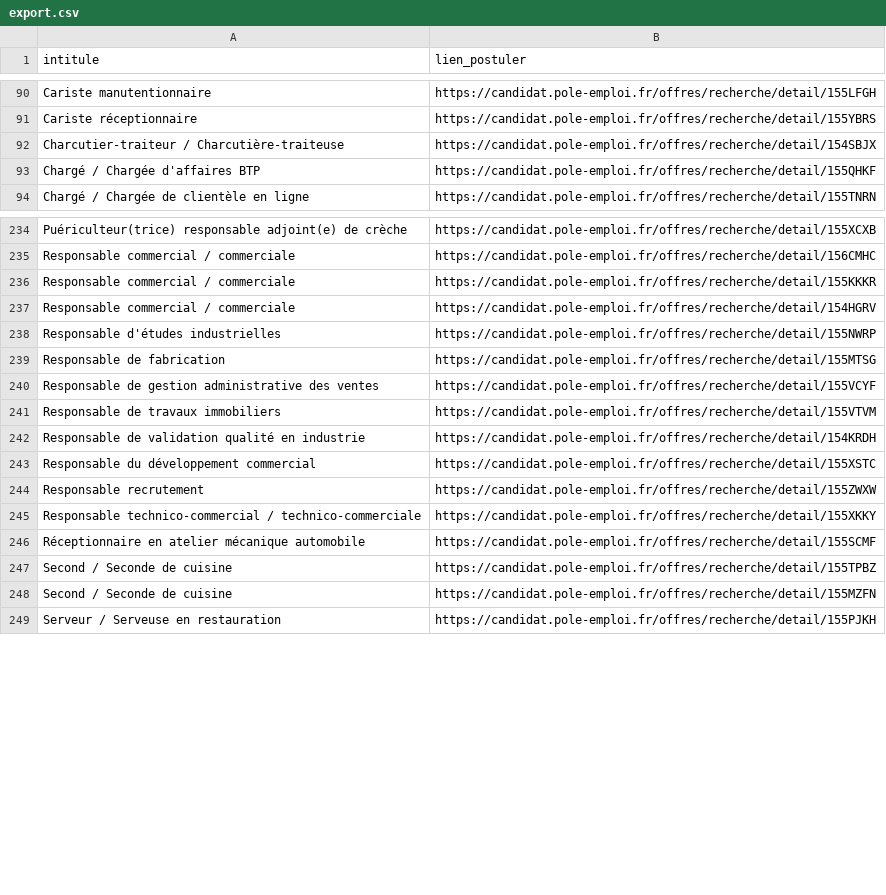
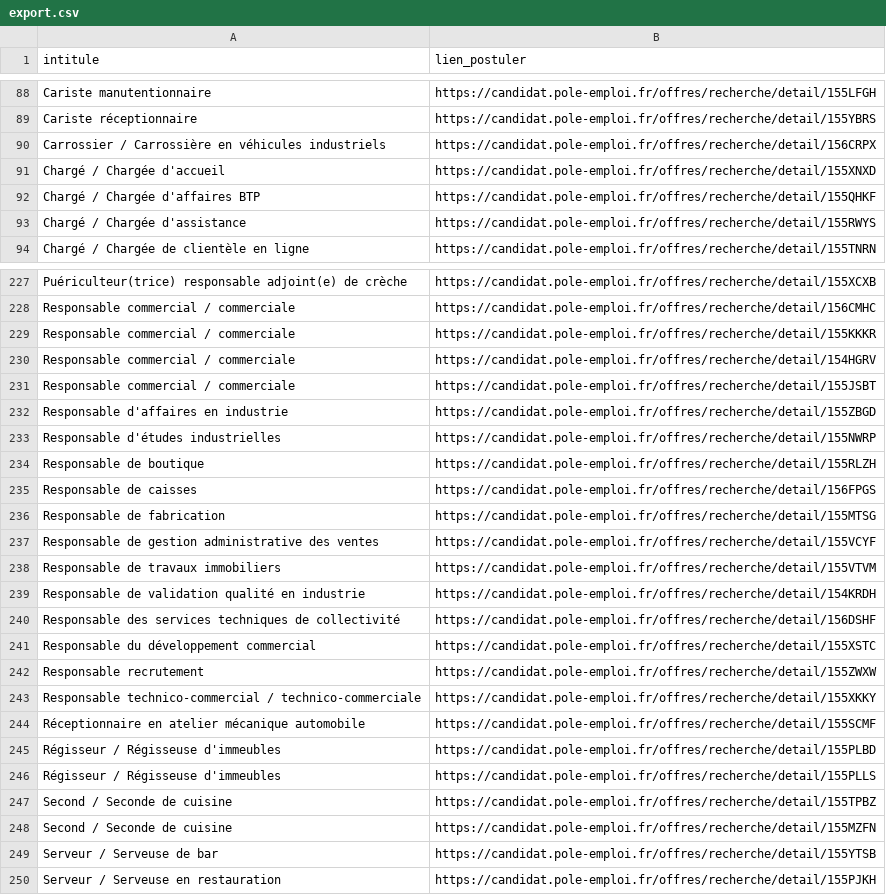
Before and after one commit to libkhadir/stats-tension-emploi-france, a CSV file: export.csv, drawn as a sheet; only a part is shown, gaps mark what is left out; removed rows and columns are numbered as before the commit, all else as after; the diff covers the shown part only; the diff names each change by its address in the sheet, - before the commit and + after, or states it on an @@ line.

```diff
--- a/export.csv
+++ b/export.csv
-row 92: Charcutier-traiteur / Charcutière-traiteuse | https://candidat.pole-emploi.fr/offres/recherche/detail/154SBJX
+row 90: Carrossier / Carrossière en véhicules industriels | https://candidat.pole-emploi.fr/offres/recherche/detail/156CRPX
+row 91: Chargé / Chargée d'accueil | https://candidat.pole-emploi.fr/offres/recherche/detail/155XNXD
+row 93: Chargé / Chargée d'assistance | https://candidat.pole-emploi.fr/offres/recherche/detail/155RWYS
+row 231: Responsable commercial / commerciale | https://candidat.pole-emploi.fr/offres/recherche/detail/155JSBT
+row 232: Responsable d'affaires en industrie | https://candidat.pole-emploi.fr/offres/recherche/detail/155ZBGD
+row 234: Responsable de boutique | https://candidat.pole-emploi.fr/offres/recherche/detail/155RLZH
+row 235: Responsable de caisses | https://candidat.pole-emploi.fr/offres/recherche/detail/156FPGS
+row 240: Responsable des services techniques de collectivité | https://candidat.pole-emploi.fr/offres/recherche/detail/156DSHF
+row 245: Régisseur / Régisseuse d'immeubles | https://candidat.pole-emploi.fr/offres/recherche/detail/155PLBD
+row 246: Régisseur / Régisseuse d'immeubles | https://candidat.pole-emploi.fr/offres/recherche/detail/155PLLS
+row 249: Serveur / Serveuse de bar | https://candidat.pole-emploi.fr/offres/recherche/detail/155YTSB
```
Also changed, not shown: 27 added rows, 37 removed rows and 8 edited cells elsewhere in this file.
